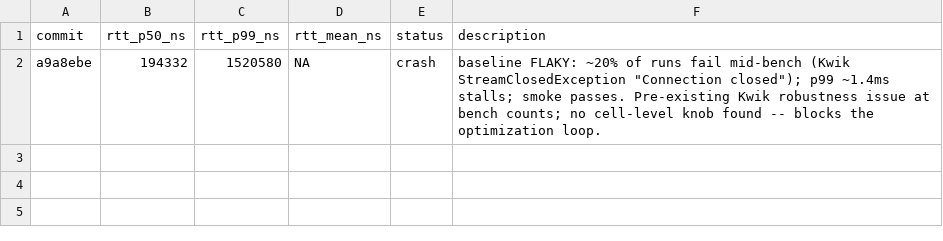
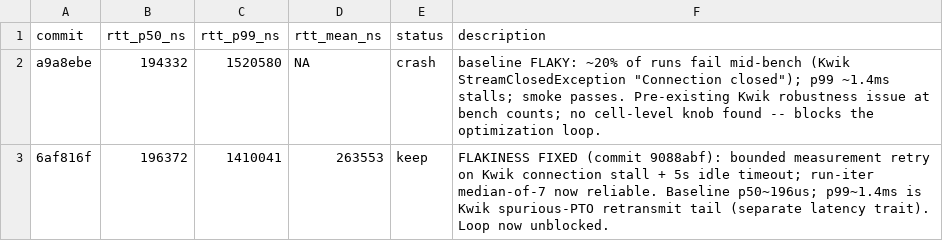
Before and after one commit to PeterKnego/hi-perf-cmp, a TSV file: autobench/tasks/java-network-rtt-quic/results.tsv, drawn as a sheet; the diff names each change by its address in the sheet, - before the commit and + after, or states it on an @@ line.

Commit message:
java-network-rtt-quic: record flakiness fix + reliable baseline in results.tsv

```diff
--- a/autobench/tasks/java-network-rtt-quic/results.tsv
+++ b/autobench/tasks/java-network-rtt-quic/results.tsv
+row 3: 6af816f | 196372 | 1410041 | 263553 | keep | FLAKINESS FIXED (commit 9088abf): bounded measurement retry on Kwik connection stall + 5s idle timeout; run-iter median-of-7 now reliable. Baseline p50~196us; p99~1.4ms is Kwik spurious-PTO retransmit tail (separate latency trait). Loop now unblocked.
```
